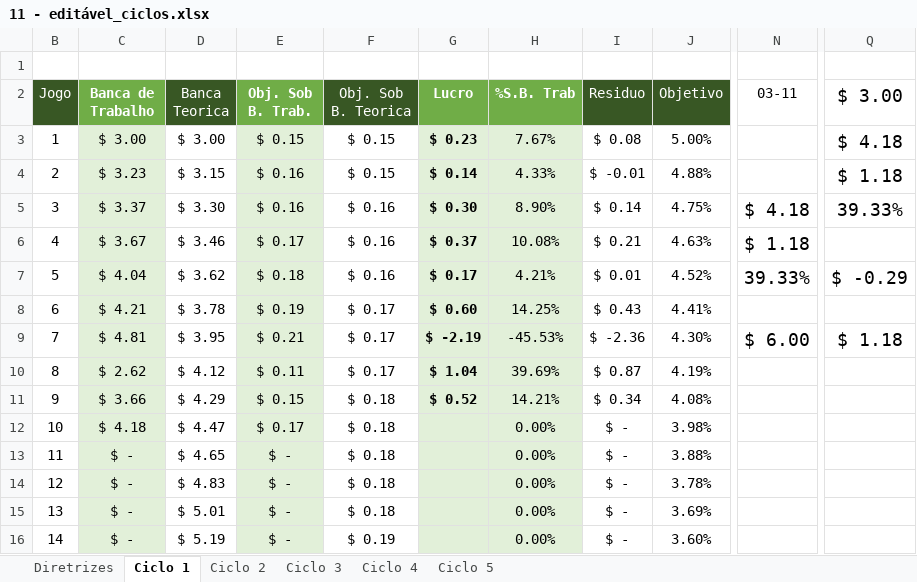
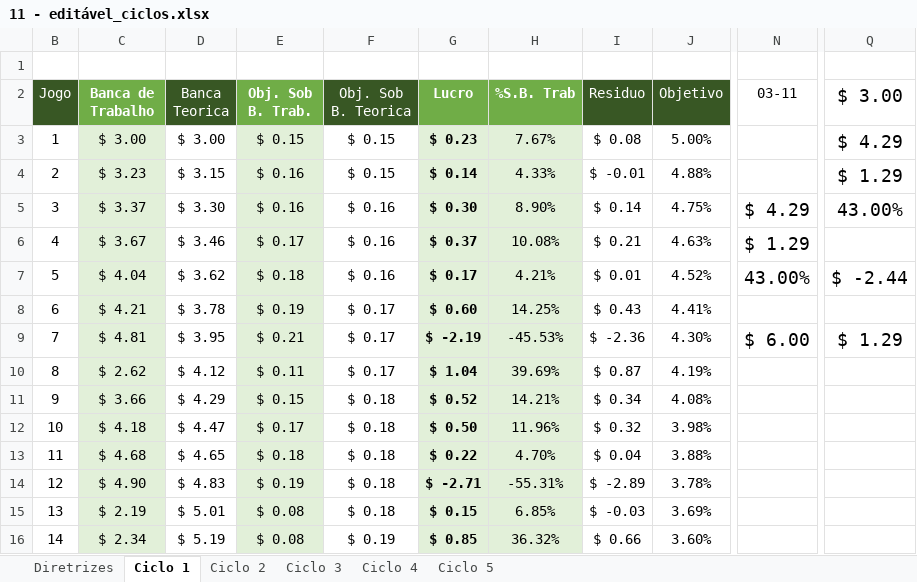
Before and after one commit to andrews371/backup, an Excel workbook: Análises Esportivas/ciclos de Netuno/11 - editável_ciclos.xlsx, sheet Ciclo 1, drawn as a sheet; only a part is shown, gaps mark what is left out; values as stored, in another font and other column widths than the file's, no borders; conditional formats not drawn; the diff covers the shown part only; the diff names each change by its address in the sheet, - before the commit and + after, or states it on an @@ line.

```diff
--- a/Análises Esportivas/ciclos de Netuno/11 - editável_ciclos.xlsx (sheet Ciclo 1)
+++ b/Análises Esportivas/ciclos de Netuno/11 - editável_ciclos.xlsx (sheet Ciclo 1)
-Q3 ($ 3.00): $ 4.18
+Q3 ($ 3.00): $ 4.29
-Q4 ($ 3.00): $ 1.18
+Q4 ($ 3.00): $ 1.29
-N5 (03-11): $ 4.18
+N5 (03-11): $ 4.29
-Q5 ($ 3.00): 39.33%
+Q5 ($ 3.00): 43.00%
-N6 (03-11): $ 1.18
+N6 (03-11): $ 1.29
-N7 (03-11): 39.33%
+N7 (03-11): 43.00%
-Q7 ($ 3.00): $ -0.29
+Q7 ($ 3.00): $ -2.44
-Q9 ($ 3.00): $ 1.18
+Q9 ($ 3.00): $ 1.29
-G12 (Lucro): (empty)
+G12 (Lucro): $ 0.50
-H12 (%S.B. Trab): 0.00%
+H12 (%S.B. Trab): 11.96%
-I12 (Residuo): $ -
+I12 (Residuo): $ 0.32
-C13 (Banca de Trabalho): $ -
+C13 (Banca de Trabalho): $ 4.68
-E13 (Obj. Sob B. Trab.): $ -
+E13 (Obj. Sob B. Trab.): $ 0.18
-G13 (Lucro): (empty)
+G13 (Lucro): $ 0.22
-H13 (%S.B. Trab): 0.00%
+H13 (%S.B. Trab): 4.70%
-I13 (Residuo): $ -
+I13 (Residuo): $ 0.04
-C14 (Banca de Trabalho): $ -
+C14 (Banca de Trabalho): $ 4.90
-E14 (Obj. Sob B. Trab.): $ -
+E14 (Obj. Sob B. Trab.): $ 0.19
-G14 (Lucro): (empty)
+G14 (Lucro): $ -2.71
-H14 (%S.B. Trab): 0.00%
+H14 (%S.B. Trab): -55.31%
-I14 (Residuo): $ -
+I14 (Residuo): $ -2.89
-C15 (Banca de Trabalho): $ -
+C15 (Banca de Trabalho): $ 2.19
-E15:E16 (Obj. Sob B. Trab.): $ -
+E15:E16 (Obj. Sob B. Trab.): $ 0.08
-G15 (Lucro): (empty)
+G15 (Lucro): $ 0.15
-H15 (%S.B. Trab): 0.00%
+H15 (%S.B. Trab): 6.85%
-I15 (Residuo): $ -
+I15 (Residuo): $ -0.03
-C16 (Banca de Trabalho): $ -
+C16 (Banca de Trabalho): $ 2.34
-G16 (Lucro): (empty)
+G16 (Lucro): $ 0.85
-H16 (%S.B. Trab): 0.00%
+H16 (%S.B. Trab): 36.32%
-I16 (Residuo): $ -
+I16 (Residuo): $ 0.66
```
Also changed, not shown: 37 edited cells elsewhere in this sheet, sheet Diretrizes, 16 other files.
